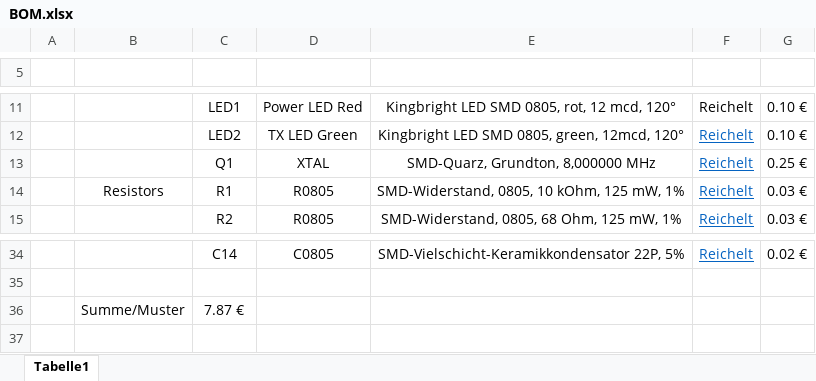
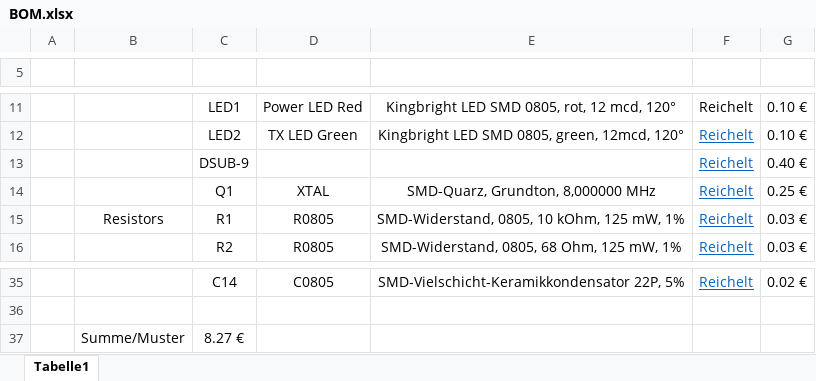
Before and after one commit to emmehan/CANWakeUp, an Excel workbook: Hardware/BOM.xlsx, sheet Tabelle1, drawn as a sheet; only a part is shown, gaps mark what is left out; values as stored, in another font and other column widths than the file's, no borders; table styles not drawn; addresses are those after the commit; the diff names each change by its address in the sheet, - before the commit and + after, or states it on an @@ line.

```diff
--- a/Hardware/BOM.xlsx (sheet Tabelle1)
+++ b/Hardware/BOM.xlsx (sheet Tabelle1)
+row 13:  |  | DSUB-9 |  |  | Reichelt | 0.40 €
-C37 (ID): 7.87 €
+C37 (ID): 8.27 €
```
Also changed, not shown: 4 other files.
